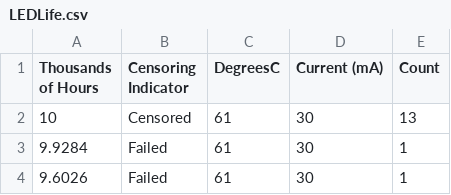
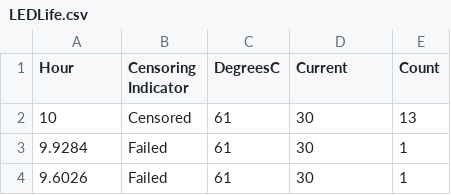
Before and after one commit to ddsy999/paper_EM-Bathtub, a CSV file: LEDLife.csv, drawn as a sheet; only a part is shown.

```diff
--- a/LEDLife.csv
+++ b/LEDLife.csv
@@ -1,2 +1,2 @@
-Thousands of Hours,Censoring Indicator,DegreesC,Current (mA),Count
+Hour,Censoring Indicator,DegreesC,Current,Count
 10,Censored,61,30,13
```
Also changed, not shown: 10 other files.
